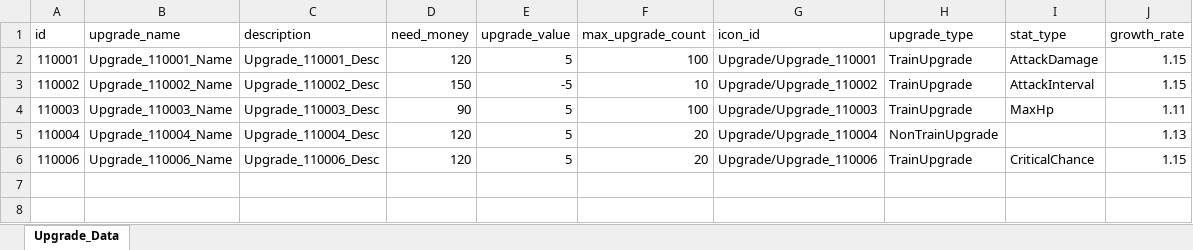
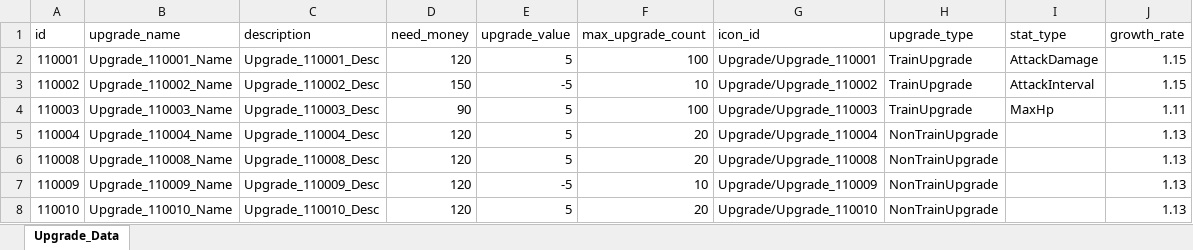
Before and after one commit to cumic06/TrainDefense, an Excel workbook: Assets/02_Resources/Data/UpgradeData.xlsx, sheet Upgrade_Data, drawn as a sheet; values as stored, in another font and other column widths than the file's, no borders; the diff names each change by its address in the sheet, - before the commit and + after, or states it on an @@ line.

```diff
--- a/Assets/02_Resources/Data/UpgradeData.xlsx (sheet Upgrade_Data)
+++ b/Assets/02_Resources/Data/UpgradeData.xlsx (sheet Upgrade_Data)
-A6 (id): 110006
+A6 (id): 110008
-B6 (upgrade_name): Upgrade_110006_Name
+B6 (upgrade_name): Upgrade_110008_Name
-C6 (description): Upgrade_110006_Desc
+C6 (description): Upgrade_110008_Desc
-G6 (icon_id): Upgrade/Upgrade_110006
+G6 (icon_id): Upgrade/Upgrade_110008
-H6 (upgrade_type): TrainUpgrade
+H6 (upgrade_type): NonTrainUpgrade
-I6 (stat_type): CriticalChance
+I6 (stat_type): (empty)
-J6 (growth_rate): 1.15
+J6 (growth_rate): 1.13
+row 7: 110009 | Upgrade_110009_Name | Upgrade_110009_Desc | 120 | -5 | 10 | Upgrade/Upgrade_110009 | NonTrainUpgrade |  | 1.13
+row 8: 110010 | Upgrade_110010_Name | Upgrade_110010_Desc | 120 | 5 | 20 | Upgrade/Upgrade_110010 | NonTrainUpgrade |  | 1.13
```
Also changed, not shown: 14 other files.
